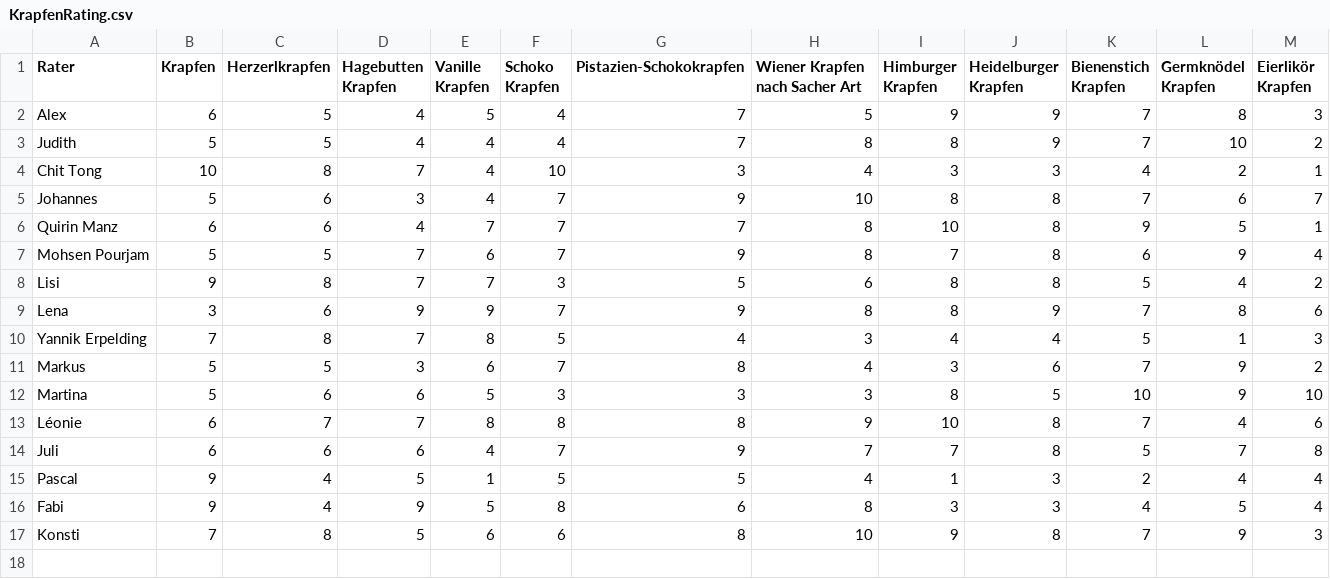
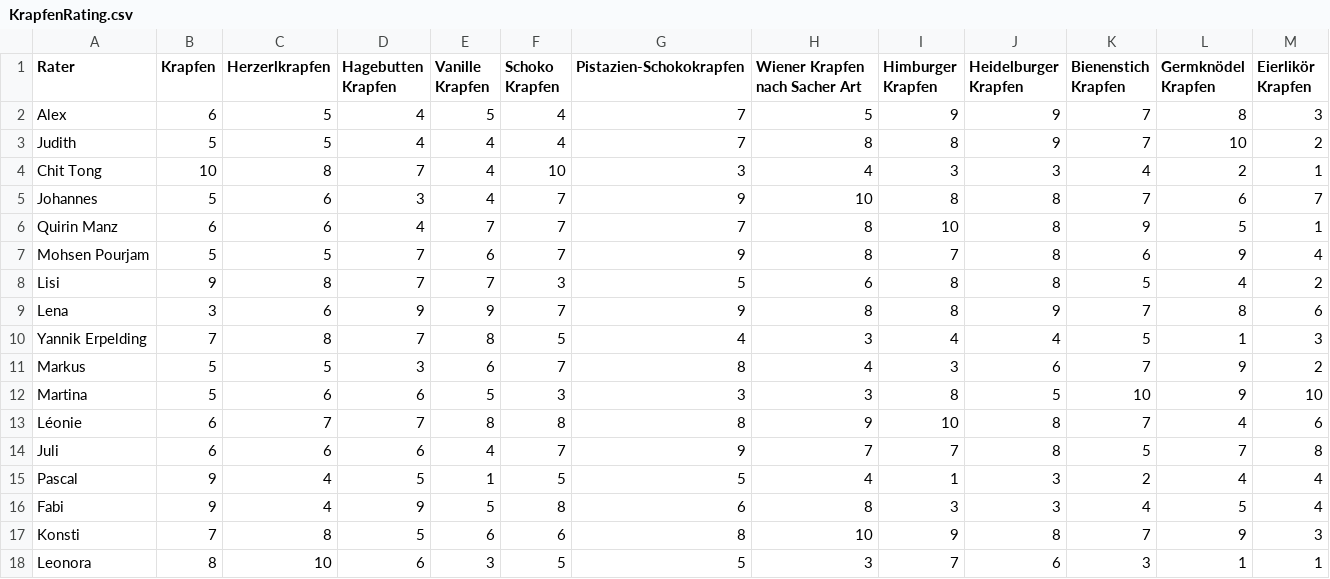
Before and after one commit to JudithBernett/Krapfenrating, a CSV file: KrapfenRating.csv, drawn as a sheet; the diff names each change by its address in the sheet, - before the commit and + after, or states it on an @@ line.

```diff
--- a/KrapfenRating.csv
+++ b/KrapfenRating.csv
+row 18: Leonora | 8 | 10 | 6 | 3 | 5 | 5 | 3 | 7 | 6 | 3 | 1 | 1
```
Also changed, not shown: 1 other file.
